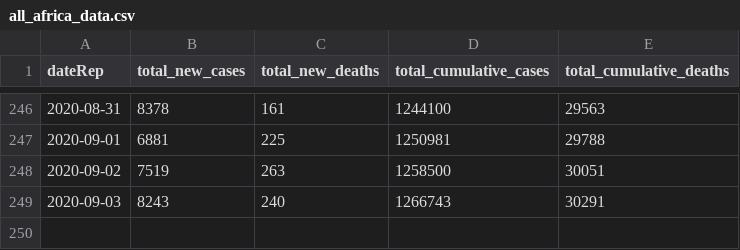
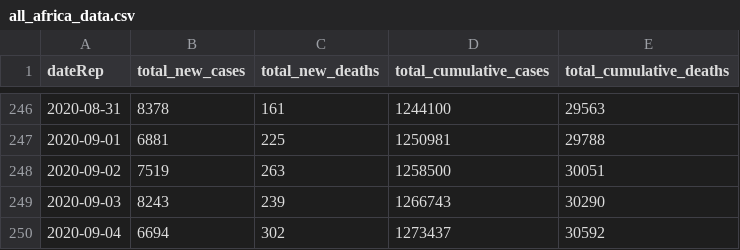
Before and after one commit to FinancialMarkets/latest_covid_africa_data, a CSV file: js_data/all_africa_data.csv, drawn as a sheet; only a part is shown, gaps mark what is left out.

Commit message:
updated all africa data

```diff
--- a/js_data/all_africa_data.csv
+++ b/js_data/all_africa_data.csv
@@ -248,2 +248,3 @@ dateRep,total_new_cases,total_new_deaths,total_cumulative_cases,total_cumulative
 2020-09-02,7519,263,1258500,30051
-2020-09-03,8243,240,1266743,30291
+2020-09-03,8243,239,1266743,30290
+2020-09-04,6694,302,1273437,30592
```
